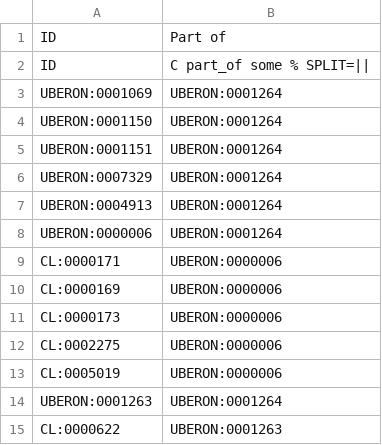
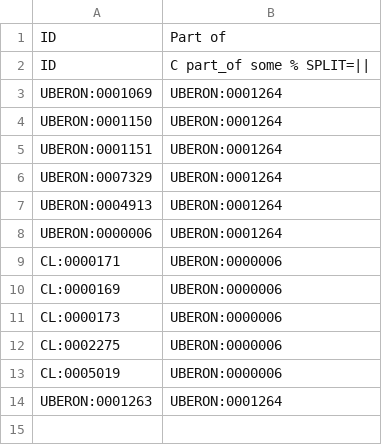
Before and after one commit to EBISPOT/efo, a TSV file: src/templates/anatomagram_pancreas.tsv, drawn as a sheet.

```diff
--- a/src/templates/anatomagram_pancreas.tsv
+++ b/src/templates/anatomagram_pancreas.tsv
@@ -14,2 +14 @@ CL:0005019	UBERON:0000006
 UBERON:0001263	UBERON:0001264
-CL:0000622	UBERON:0001263
```
Also changed, not shown: src/templates/anatomagram_liver.tsv.
